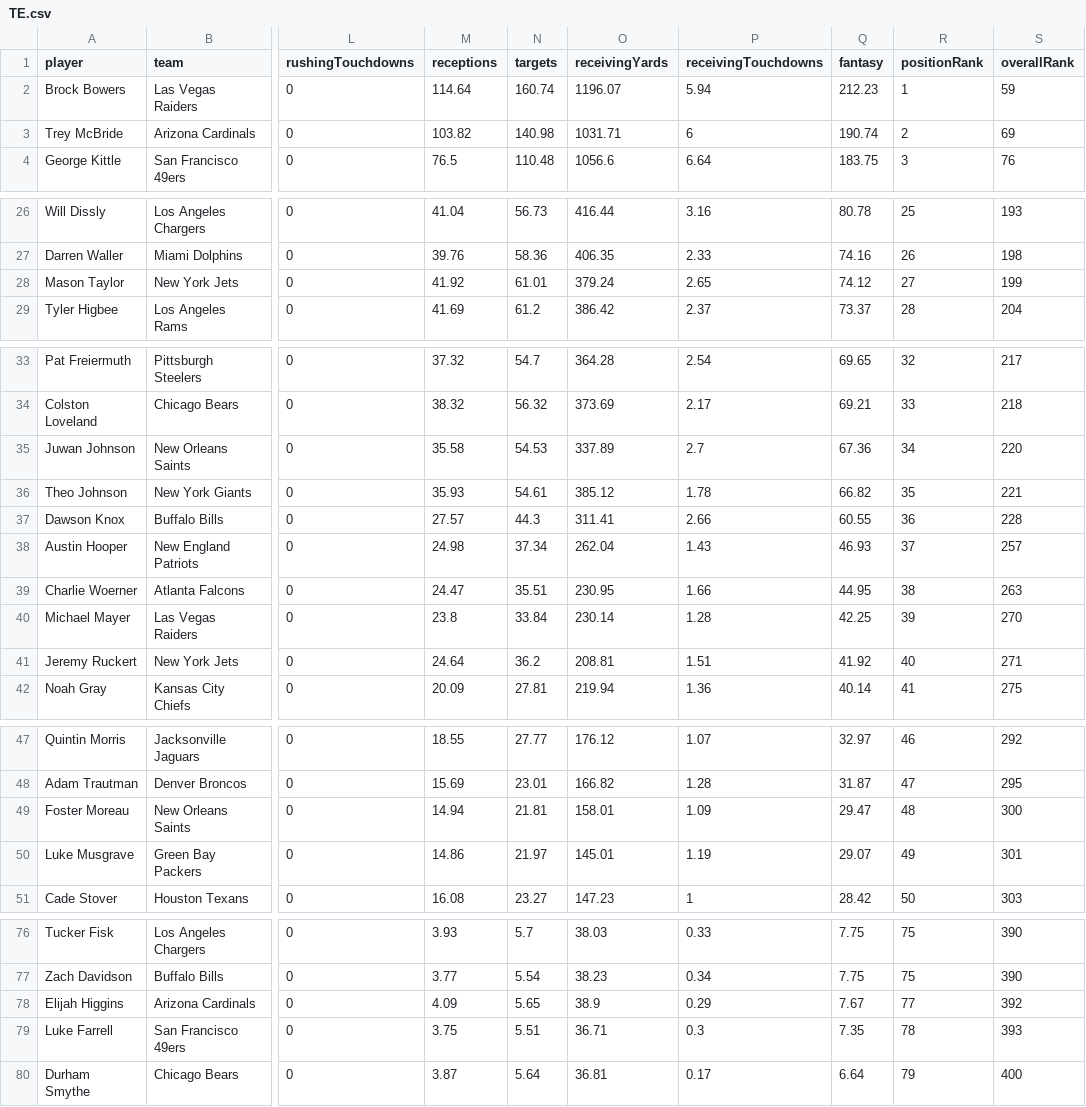
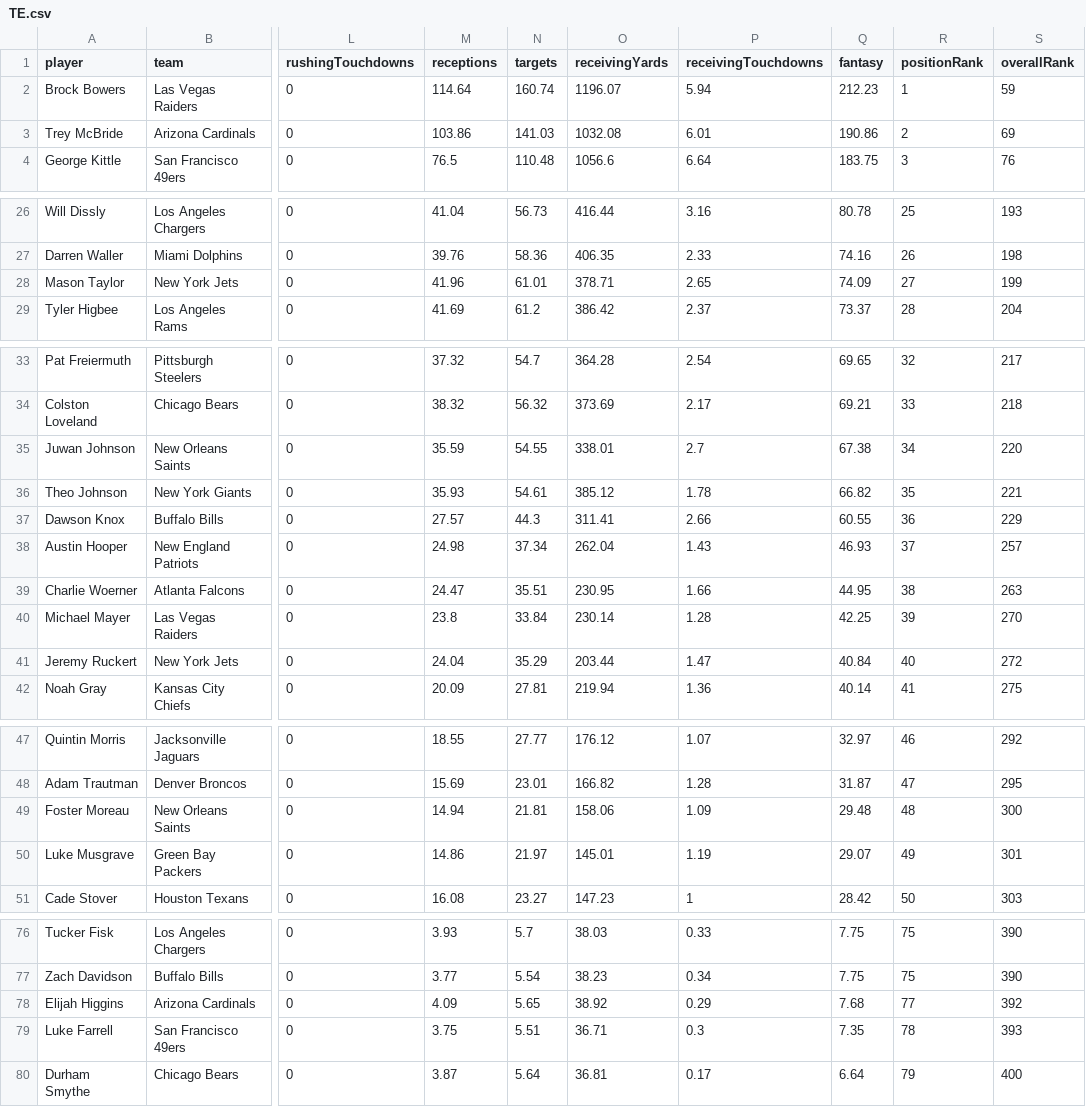
Before and after one commit to jonsosidka/wup, a CSV file: public/data/TE.csv, drawn as a sheet; only a part is shown, gaps mark what is left out; the diff covers the shown part only; the diff names each change by its address in the sheet, - before the commit and + after, or states it on an @@ line.

```diff
--- a/public/data/TE.csv
+++ b/public/data/TE.csv
-M3 (receptions): 103.82
+M3 (receptions): 103.86
-N3 (targets): 140.98
+N3 (targets): 141.03
-O3 (receivingYards): 1031.71
+O3 (receivingYards): 1032.08
-P3 (receivingTouchdowns): 6
+P3 (receivingTouchdowns): 6.01
-Q3 (fantasy): 190.74
+Q3 (fantasy): 190.86
-M28 (receptions): 41.92
+M28 (receptions): 41.96
-O28 (receivingYards): 379.24
+O28 (receivingYards): 378.71
-Q28 (fantasy): 74.12
+Q28 (fantasy): 74.09
-M35 (receptions): 35.58
+M35 (receptions): 35.59
-N35 (targets): 54.53
+N35 (targets): 54.55
-O35 (receivingYards): 337.89
+O35 (receivingYards): 338.01
-Q35 (fantasy): 67.36
+Q35 (fantasy): 67.38
-S37 (overallRank): 228
+S37 (overallRank): 229
-M41 (receptions): 24.64
+M41 (receptions): 24.04
-N41 (targets): 36.2
+N41 (targets): 35.29
-O41 (receivingYards): 208.81
+O41 (receivingYards): 203.44
-P41 (receivingTouchdowns): 1.51
+P41 (receivingTouchdowns): 1.47
-Q41 (fantasy): 41.92
+Q41 (fantasy): 40.84
-S41 (overallRank): 271
+S41 (overallRank): 272
-O49 (receivingYards): 158.01
+O49 (receivingYards): 158.06
-Q49 (fantasy): 29.47
+Q49 (fantasy): 29.48
-O78 (receivingYards): 38.9
+O78 (receivingYards): 38.92
-Q78 (fantasy): 7.67
+Q78 (fantasy): 7.68
```
Also changed, not shown: 1 edited cell elsewhere in this file, public/data/DST.csv, public/data/K.csv, 3 other files.
